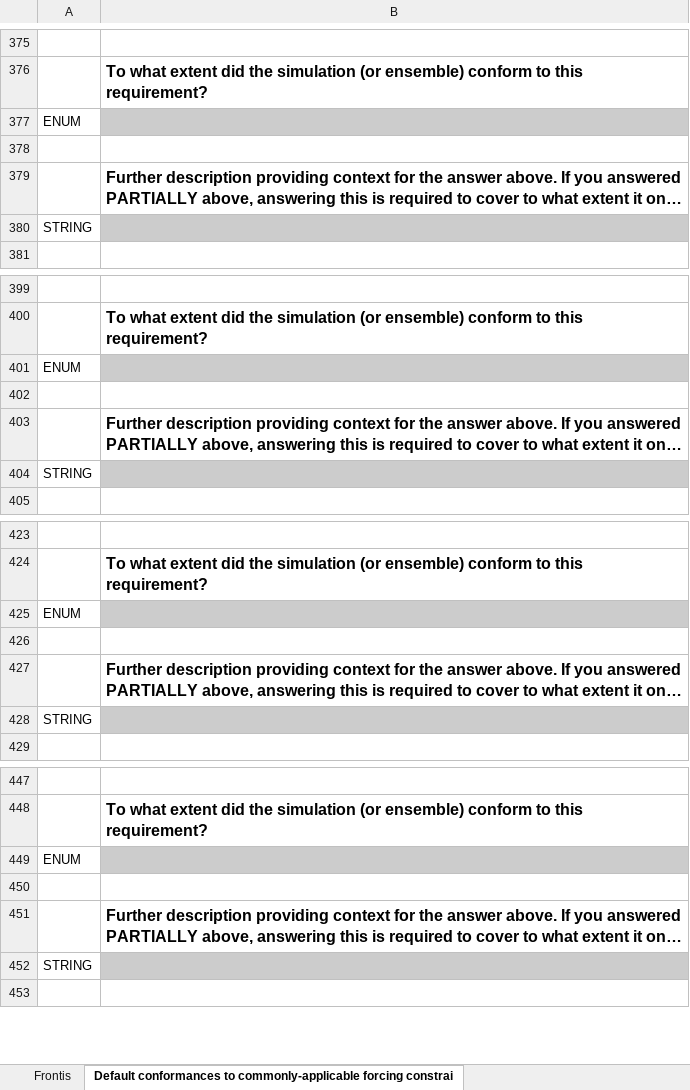
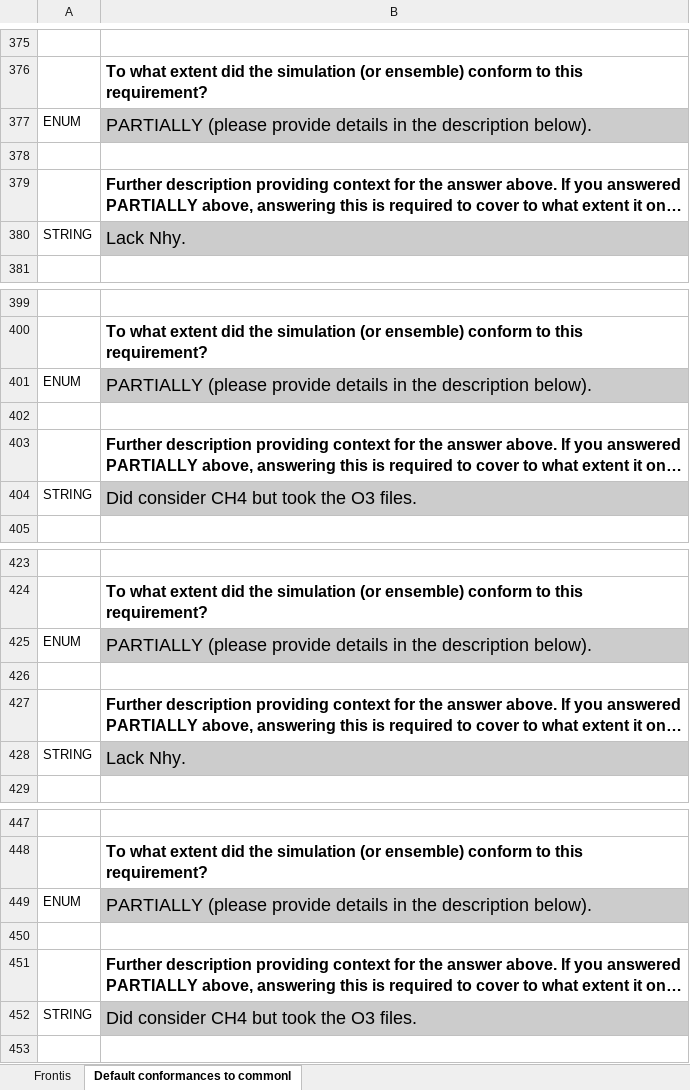
Before and after one commit to ES-DOC-INSTITUTIONAL/ipsl, an Excel workbook: cmip6/conformances/cmip6-ipsl-conformances-stage-one.xlsx, sheet Default conformances to commonl, drawn as a sheet; only a part is shown, gaps mark what is left out; long unchanged cells end in …; values as stored, in another font and other column widths than the file's, no borders; the diff covers the shown part only; the diff names each change by its address in the sheet, - before the commit and + after, or states it on an @@ line.

Commit message:
Publishing ES-DOC Conformances-1 spreadsheet for IPSL.

```diff
--- a/cmip6/conformances/cmip6-ipsl-conformances-stage-one.xlsx (sheet Default conformances to commonl)
+++ b/cmip6/conformances/cmip6-ipsl-conformances-stage-one.xlsx (sheet Default conformances to commonl)
-sheet tab: Default conformances to commonly-applicable forcing constrai
+sheet tab: Default conformances to commonl
-B377: (empty)
+B377: PARTIALLY (please provide details in the description below).
-B380: (empty)
+B380: Lack Nhy.
-B401: (empty)
+B401: PARTIALLY (please provide details in the description below).
-B404: (empty)
+B404: Did consider CH4 but took the O3 files.
-B425: (empty)
+B425: PARTIALLY (please provide details in the description below).
-B428: (empty)
+B428: Lack Nhy.
-B449: (empty)
+B449: PARTIALLY (please provide details in the description below).
-B452: (empty)
+B452: Did consider CH4 but took the O3 files.
```
Also changed, not shown: 83 edited cells elsewhere in this sheet.
